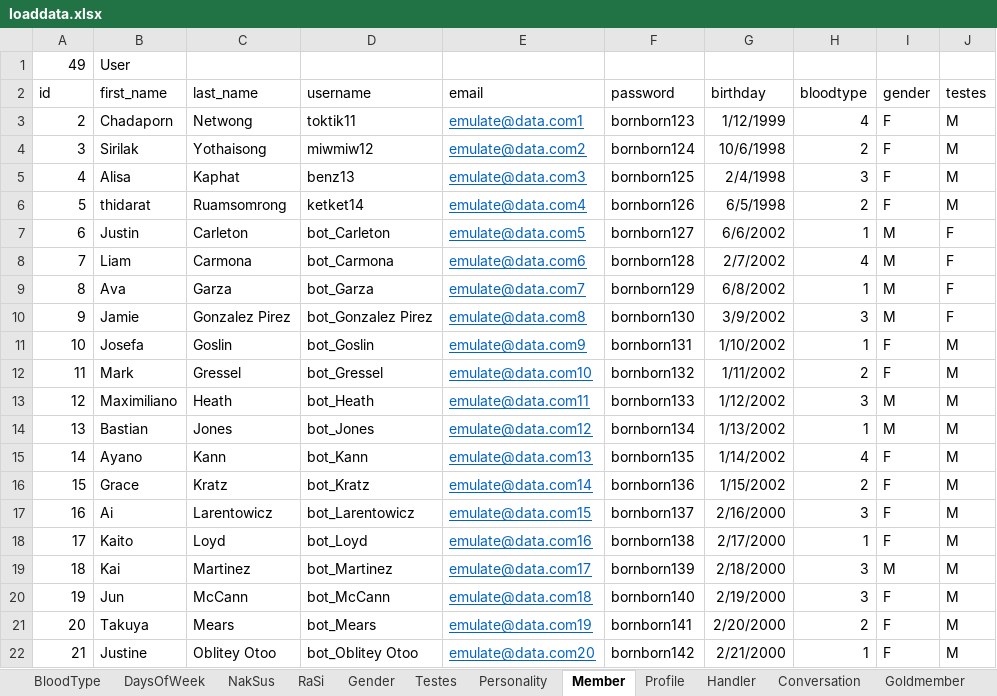
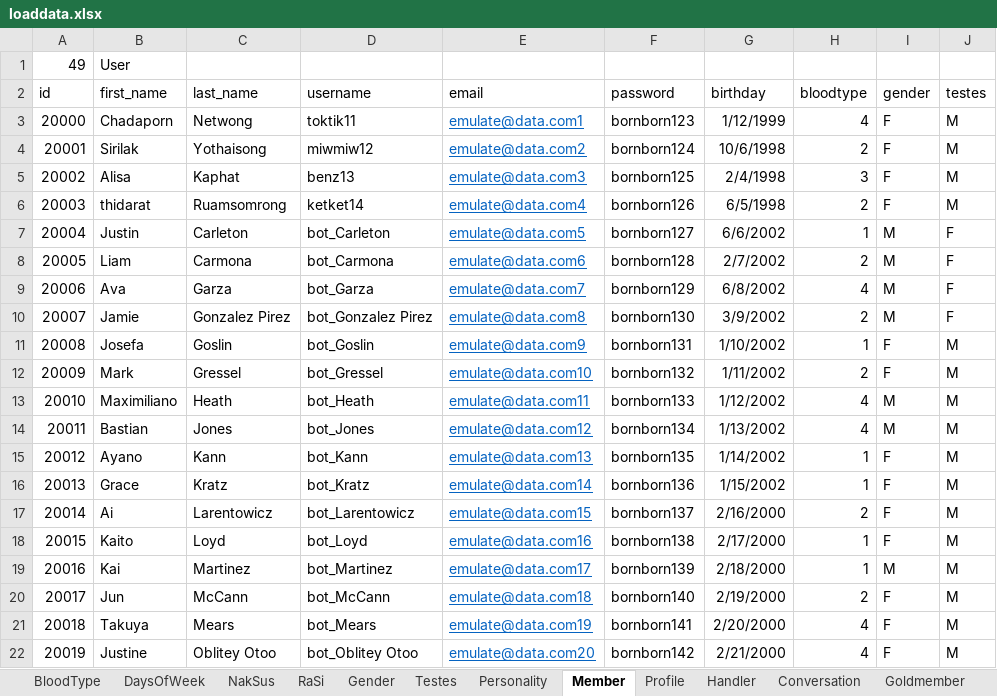
Before and after one commit to projectUBU/taffy, an Excel workbook: xlsx/loaddata.xlsx, sheet Member, drawn as a sheet; only a part is shown; values as stored, in another font and other column widths than the file's, no borders; the diff covers the shown part only; the diff names each change by its address in the sheet, - before the commit and + after, or states it on an @@ line.

```diff
--- a/xlsx/loaddata.xlsx (sheet Member)
+++ b/xlsx/loaddata.xlsx (sheet Member)
-A3 (id): 2
+A3 (id): 20000
-A4 (id): 3
+A4 (id): 20001
-A5 (id): 4
+A5 (id): 20002
-A6 (id): 5
+A6 (id): 20003
-A7 (id): 6
+A7 (id): 20004
-A8 (id): 7
+A8 (id): 20005
-H8 (bloodtype): 4
+H8 (bloodtype): 2
-A9 (id): 8
+A9 (id): 20006
-H9 (bloodtype): 1
+H9 (bloodtype): 4
-A10 (id): 9
+A10 (id): 20007
-H10 (bloodtype): 3
+H10 (bloodtype): 2
-A11 (id): 10
+A11 (id): 20008
-A12 (id): 11
+A12 (id): 20009
-A13 (id): 12
+A13 (id): 20010
-H13 (bloodtype): 3
+H13 (bloodtype): 4
-A14 (id): 13
+A14 (id): 20011
-H14 (bloodtype): 1
+H14 (bloodtype): 4
-A15 (id): 14
+A15 (id): 20012
-H15 (bloodtype): 4
+H15 (bloodtype): 1
-A16 (id): 15
+A16 (id): 20013
-H16 (bloodtype): 2
+H16 (bloodtype): 1
-A17 (id): 16
+A17 (id): 20014
-H17 (bloodtype): 3
+H17 (bloodtype): 2
-A18 (id): 17
+A18 (id): 20015
-A19 (id): 18
+A19 (id): 20016
-H19 (bloodtype): 3
+H19 (bloodtype): 1
-A20 (id): 19
+A20 (id): 20017
-H20 (bloodtype): 3
+H20 (bloodtype): 2
-A21 (id): 20
+A21 (id): 20018
-H21 (bloodtype): 2
+H21 (bloodtype): 4
-A22 (id): 21
+A22 (id): 20019
-H22 (bloodtype): 1
+H22 (bloodtype): 4
```
Also changed, not shown: 142 edited cells elsewhere in this sheet, sheet Profile, sheet Conversation, 1 other file.
